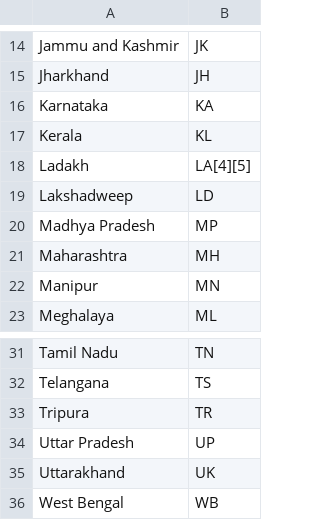
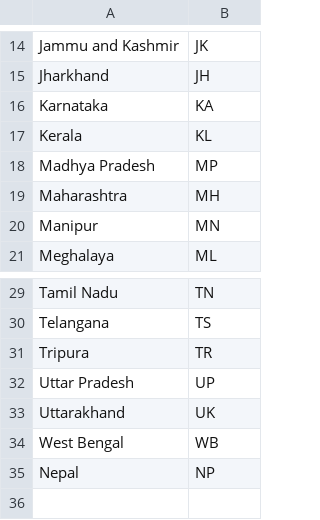
Before and after one commit to ankitmishra88/PU131_Hackminers, a CSV file: extrapreprocessing/states_ut.csv, drawn as a sheet; only a part is shown, gaps mark what is left out; removed rows and columns are numbered as before the commit, all else as after; the diff names each change by its address in the sheet, - before the commit and + after, or states it on an @@ line.

Commit message:
state details extrapreprocessing

```diff
--- a/extrapreprocessing/states_ut.csv
+++ b/extrapreprocessing/states_ut.csv
-row 18: Ladakh | LA[4][5]
-row 19: Lakshadweep | LD
+row 35: Nepal | NP
```
Also changed, not shown: 1 other file.
